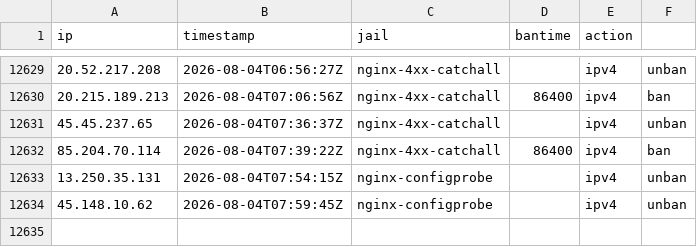
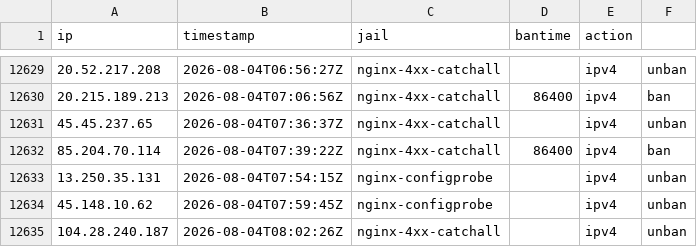
Before and after one commit to perrins-p/EDL, a CSV file: tarpit-log.csv, drawn as a sheet; only a part is shown, gaps mark what is left out.

Commit message:
unban 104.28.240.187 (nginx-4xx-catchall)

```diff
--- a/tarpit-log.csv
+++ b/tarpit-log.csv
@@ -12634 +12634,2 @@ ip,timestamp,jail,bantime,action
 45.148.10.62,2026-08-04T07:59:45Z,nginx-configprobe,,ipv4,unban
+104.28.240.187,2026-08-04T08:02:26Z,nginx-4xx-catchall,,ipv4,unban
```
Also changed, not shown: 2 other files.
